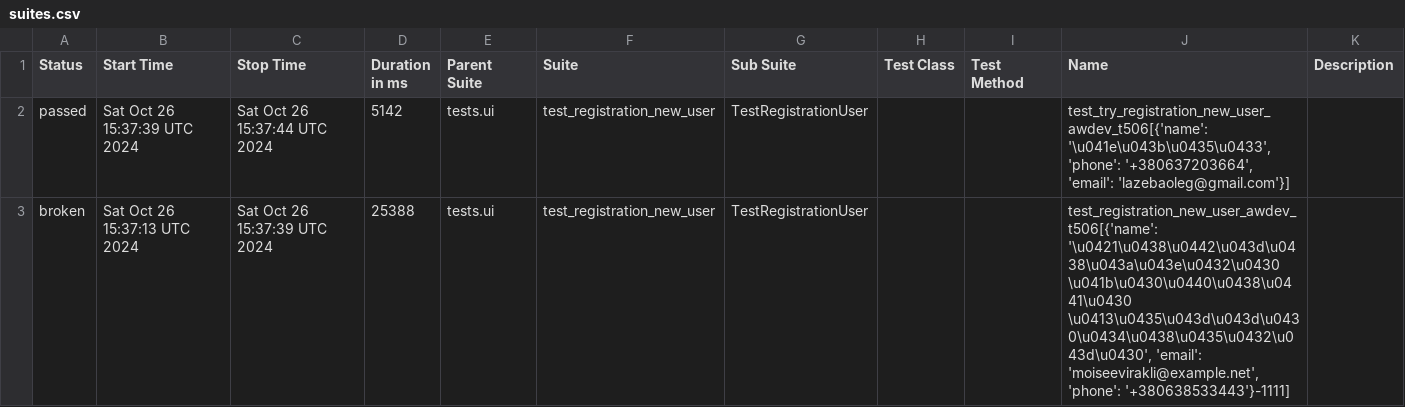
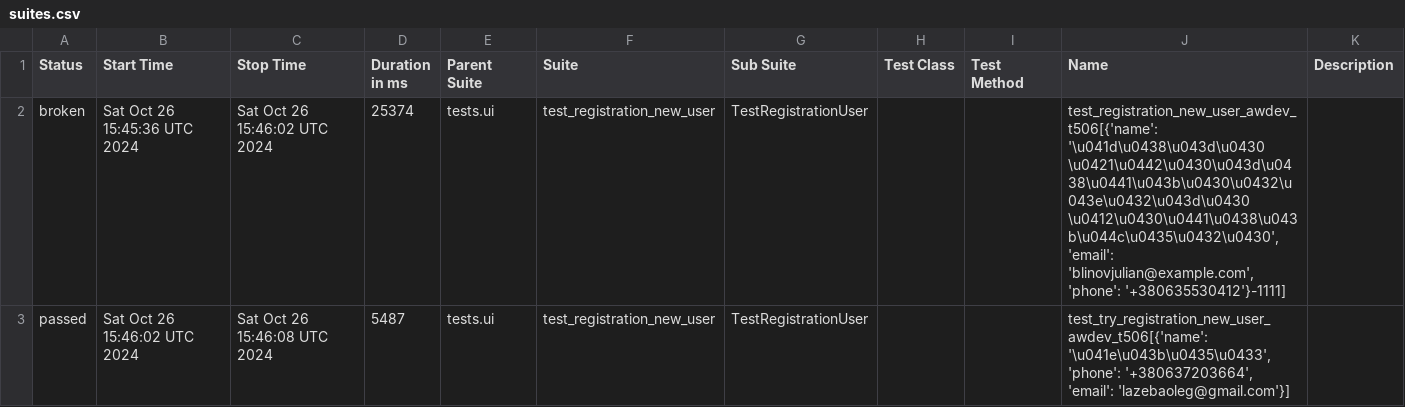
Before and after one commit to fisher1706/my_test_gitnub_actions, a CSV file: data/suites.csv, drawn as a sheet.

Commit message:
Deploying to gh-pages from @ fisher1706/my_test_gitnub_actions@6810a3a637b01c9f939fdffdf51188a375779c51 🚀

```diff
--- a/data/suites.csv
+++ b/data/suites.csv
@@ -1,3 +1,3 @@
 "Status","Start Time","Stop Time","Duration in ms","Parent Suite","Suite","Sub Suite","Test Class","Test Method","Name","Description"
-"passed","Sat Oct 26 15:37:39 UTC 2024","Sat Oct 26 15:37:44 UTC 2024","5142","tests.ui","test_registration_new_user","TestRegistrationUser","","","test_try_registration_new_user_awdev_t506[{'name': '\u041e\u043b\u0435\u0433', 'phone': '+380637203664', 'email': 'lazebaoleg@gmail.com'}]",""
-"broken","Sat Oct 26 15:37:13 UTC 2024","Sat Oct 26 15:37:39 UTC 2024","25388","tests.ui","test_registration_new_user","TestRegistrationUser","","","test_registration_new_user_awdev_t506[{'name': '\u0421\u0438\u0442\u043d\u0438\u043a\u043e\u0432\u0430 \u041b\u0430\u0440\u0438\u0441\u0430 \u0413\u0435\u043d\u043d\u0430\u0434\u0438\u0435\u0432\u043d\u0430', 'email': 'moiseevirakli@example.net', 'phone': '+380638533443'}-1111]",""
+"broken","Sat Oct 26 15:45:36 UTC 2024","Sat Oct 26 15:46:02 UTC 2024","25374","tests.ui","test_registration_new_user","TestRegistrationUser","","","test_registration_new_user_awdev_t506[{'name': '\u041d\u0438\u043d\u0430 \u0421\u0442\u0430\u043d\u0438\u0441\u043b\u0430\u0432\u043e\u0432\u043d\u0430 \u0412\u0430\u0441\u0438\u043b\u044c\u0435\u0432\u0430', 'email': 'blinovjulian@example.com', 'phone': '+380635530412'}-1111]",""
+"passed","Sat Oct 26 15:46:02 UTC 2024","Sat Oct 26 15:46:08 UTC 2024","5487","tests.ui","test_registration_new_user","TestRegistrationUser","","","test_try_registration_new_user_awdev_t506[{'name': '\u041e\u043b\u0435\u0433', 'phone': '+380637203664', 'email': 'lazebaoleg@gmail.com'}]",""
```
Also changed, not shown: 19 other files.
